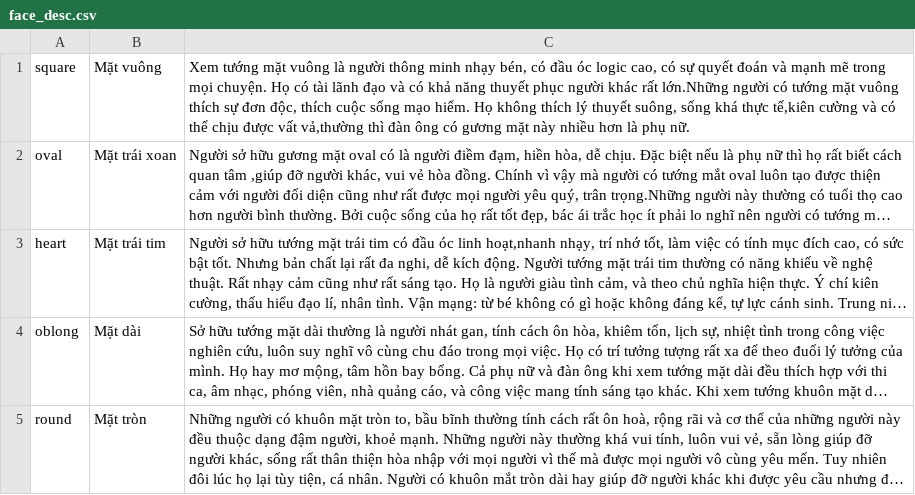
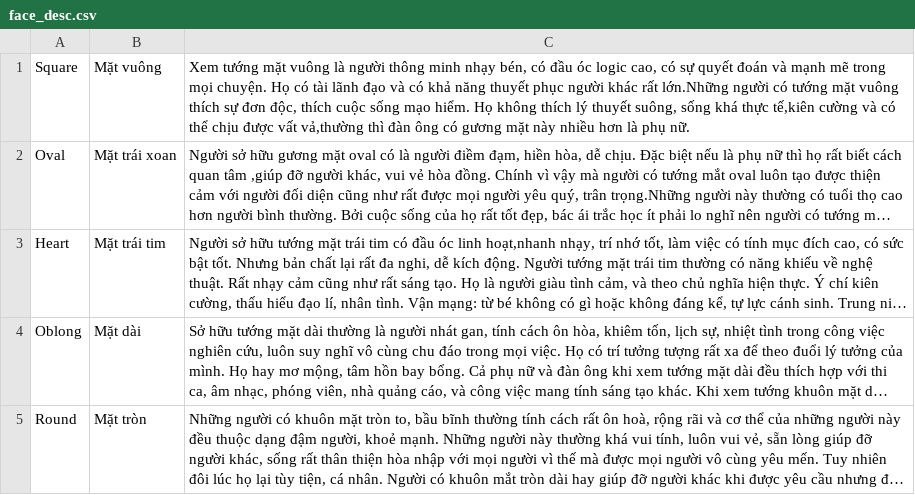
Before and after one commit to dtkien1802/PhysiognomicAI, a CSV file: backend/models/face_desc.csv, drawn as a sheet; long unchanged cells end in …; the diff names each change by its address in the sheet, - before the commit and + after, or states it on an @@ line.

Commit message:
change dataset

```diff
--- a/backend/models/face_desc.csv
+++ b/backend/models/face_desc.csv
-A1: square
+A1: Square
-A2: oval
+A2: Oval
-A3: heart
+A3: Heart
-A4: oblong
+A4: Oblong
-A5: round
+A5: Round
```
Also changed, not shown: 5 other files.
